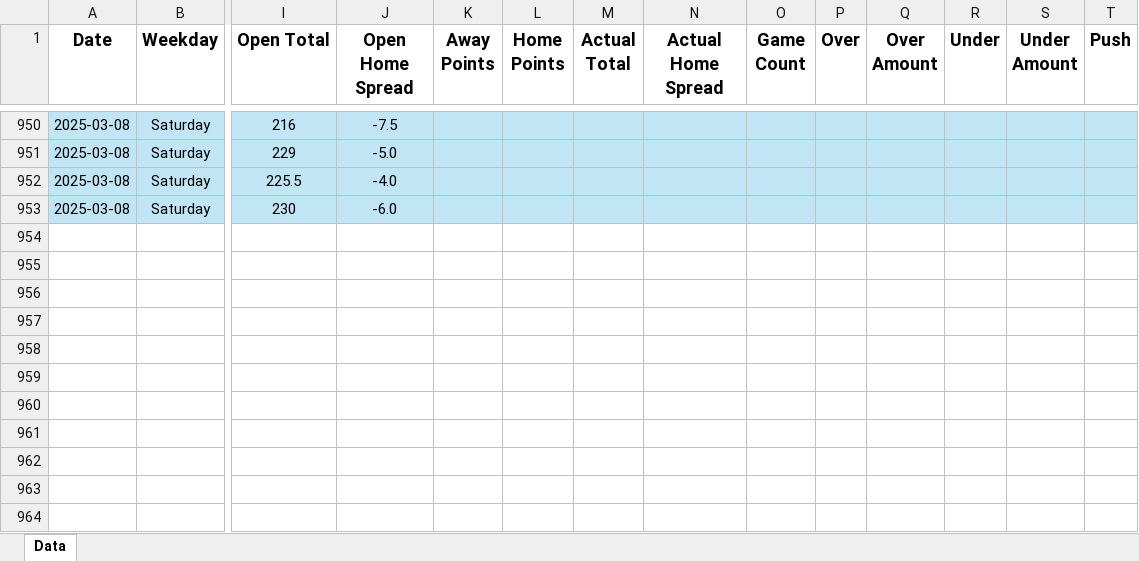
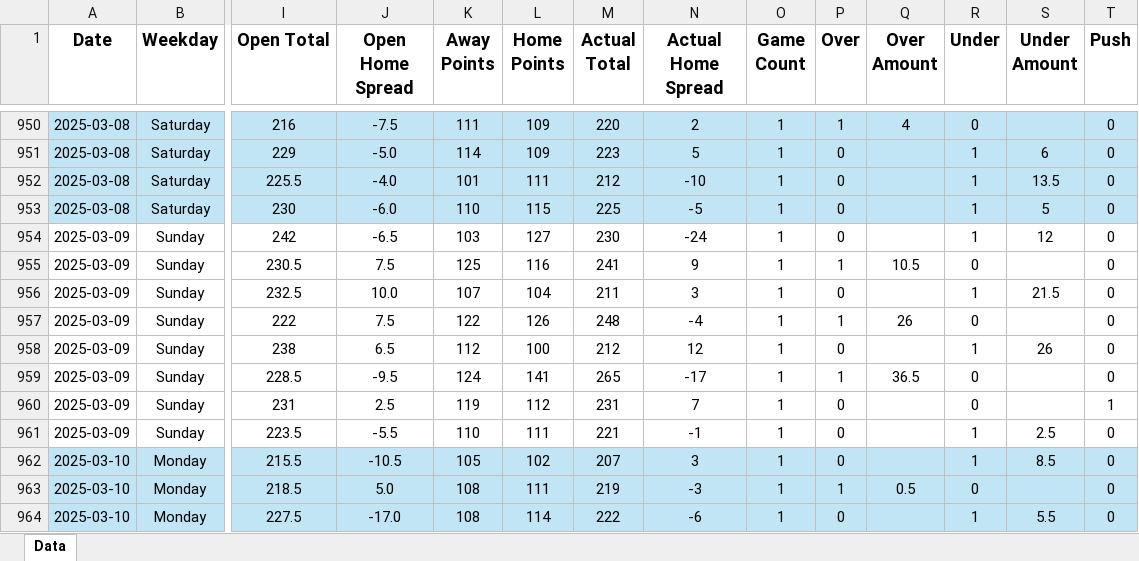
Before and after one commit to tyler-otoole/nba-points, an Excel workbook: data/processed/nba_points_2024_2025.xlsx, sheet Data, drawn as a sheet; only a part is shown, gaps mark what is left out; values as stored, in another font and other column widths than the file's, no borders; rows hold the shown columns only; the diff covers the shown part only; the diff names each change by its address in the sheet, - before the commit and + after, or states it on an @@ line.

Commit message:
added game data through march 17, 2025

```diff
--- a/data/processed/nba_points_2024_2025.xlsx (sheet Data)
+++ b/data/processed/nba_points_2024_2025.xlsx (sheet Data)
-K950 (Away Points): (empty)
+K950 (Away Points): 111
-L950:L951 (Home Points): (empty)
+L950:L951 (Home Points): 109
-M950 (Actual Total): (empty)
+M950 (Actual Total): 220
-N950 (Actual Home Spread): (empty)
+N950 (Actual Home Spread): 2
-O950:O953 (Game Count): (empty)
+O950:O953 (Game Count): 1
-P950 (Over): (empty)
+P950 (Over): 1
-Q950 (Over Amount): (empty)
+Q950 (Over Amount): 4
-R950 (Under): (empty)
+R950 (Under): 0
-T950:T953 (Push): (empty)
+T950:T953 (Push): 0
-K951 (Away Points): (empty)
+K951 (Away Points): 114
-M951 (Actual Total): (empty)
+M951 (Actual Total): 223
-N951 (Actual Home Spread): (empty)
+N951 (Actual Home Spread): 5
-P951:P953 (Over): (empty)
+P951:P953 (Over): 0
-R951:R953 (Under): (empty)
+R951:R953 (Under): 1
-S951 (Under Amount): (empty)
+S951 (Under Amount): 6
-K952 (Away Points): (empty)
+K952 (Away Points): 101
-L952 (Home Points): (empty)
+L952 (Home Points): 111
-M952 (Actual Total): (empty)
+M952 (Actual Total): 212
-N952 (Actual Home Spread): (empty)
+N952 (Actual Home Spread): -10
-S952 (Under Amount): (empty)
+S952 (Under Amount): 13.5
-K953 (Away Points): (empty)
+K953 (Away Points): 110
-L953 (Home Points): (empty)
+L953 (Home Points): 115
-M953 (Actual Total): (empty)
+M953 (Actual Total): 225
-N953 (Actual Home Spread): (empty)
+N953 (Actual Home Spread): -5
-S953 (Under Amount): (empty)
+S953 (Under Amount): 5
+row 954: 2025-03-09 | Sunday | 242 | -6.5 | 103 | 127 | 230 | -24 | 1 | 0 |  | 1 | 12 | 0
+row 955: 2025-03-09 | Sunday | 230.5 | 7.5 | 125 | 116 | 241 | 9 | 1 | 1 | 10.5 | 0 |  | 0
+row 956: 2025-03-09 | Sunday | 232.5 | 10.0 | 107 | 104 | 211 | 3 | 1 | 0 |  | 1 | 21.5 | 0
+row 957: 2025-03-09 | Sunday | 222 | 7.5 | 122 | 126 | 248 | -4 | 1 | 1 | 26 | 0 |  | 0
+row 958: 2025-03-09 | Sunday | 238 | 6.5 | 112 | 100 | 212 | 12 | 1 | 0 |  | 1 | 26 | 0
+row 959: 2025-03-09 | Sunday | 228.5 | -9.5 | 124 | 141 | 265 | -17 | 1 | 1 | 36.5 | 0 |  | 0
+row 960: 2025-03-09 | Sunday | 231 | 2.5 | 119 | 112 | 231 | 7 | 1 | 0 |  | 0 |  | 1
+row 961: 2025-03-09 | Sunday | 223.5 | -5.5 | 110 | 111 | 221 | -1 | 1 | 0 |  | 1 | 2.5 | 0
+row 962: 2025-03-10 | Monday | 215.5 | -10.5 | 105 | 102 | 207 | 3 | 1 | 0 |  | 1 | 8.5 | 0
+row 963: 2025-03-10 | Monday | 218.5 | 5.0 | 108 | 111 | 219 | -3 | 1 | 1 | 0.5 | 0 |  | 0
+row 964: 2025-03-10 | Monday | 227.5 | -17.0 | 108 | 114 | 222 | -6 | 1 | 0 |  | 1 | 5.5 | 0
```
Also changed, not shown: 63 added rows and 46 edited cells elsewhere in this sheet, formulas that keep their value, 1 other file.
